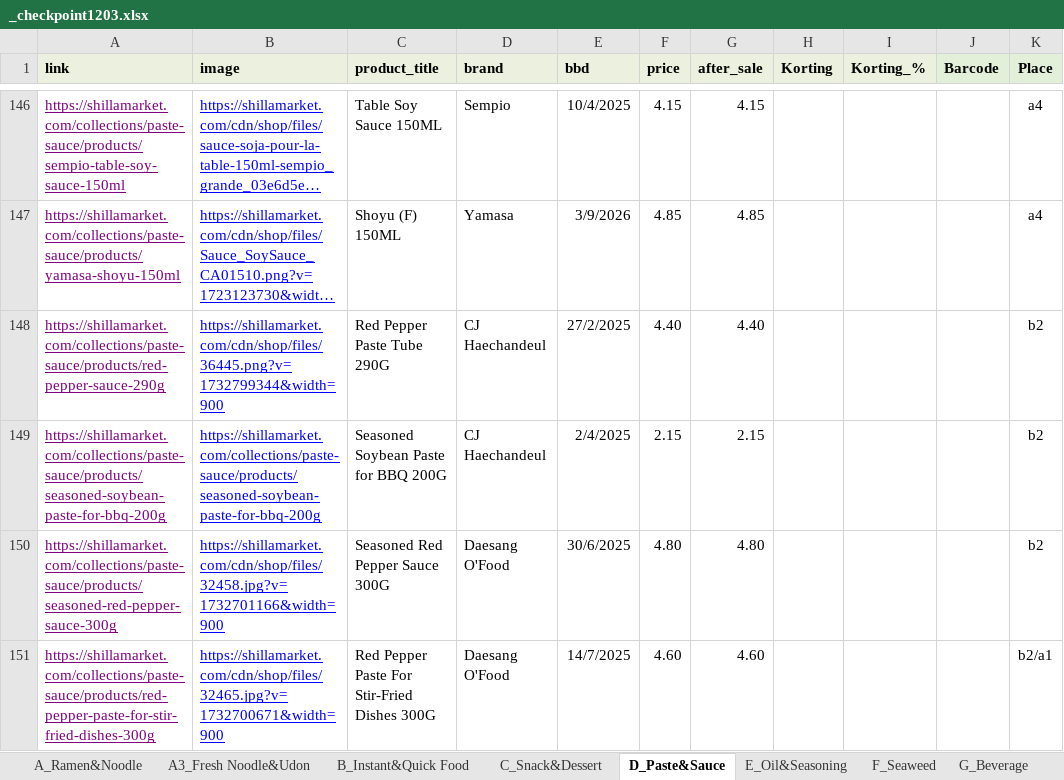
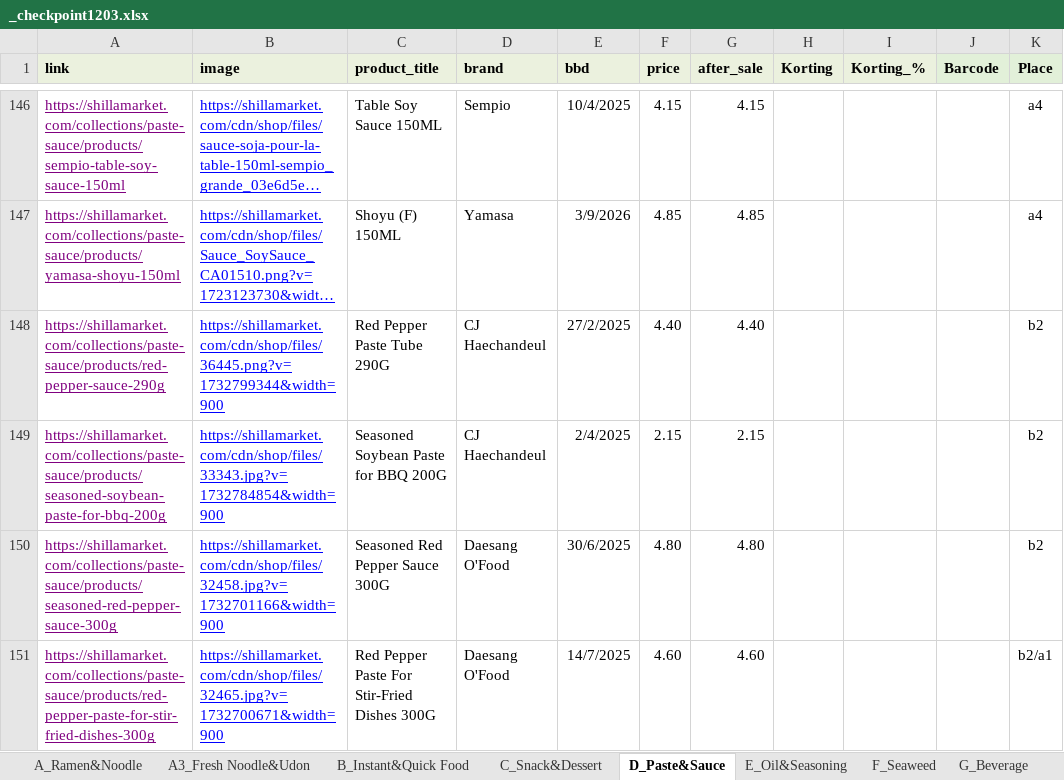
Before and after one commit to RLiu2202/ShillaSearchHelper, an Excel workbook: _checkpoint1203.xlsx, sheet D_Paste&Sauce, drawn as a sheet; only a part is shown, gaps mark what is left out; long unchanged cells end in …; values as stored, in another font and other column widths than the file's, no borders; conditional formats not drawn; the diff names each change by its address in the sheet, - before the commit and + after, or states it on an @@ line.

```diff
--- a/_checkpoint1203.xlsx (sheet D_Paste&Sauce)
+++ b/_checkpoint1203.xlsx (sheet D_Paste&Sauce)
-B149 (image): https://shillamarket.com/collections/paste-sauce/products/seasoned-soybean-paste-for-bbq-200g
+B149 (image): https://shillamarket.com/cdn/shop/files/33343.jpg?v=1732784854&width=900
```
Also changed, not shown: sheet B_Instant&Quick Food.
